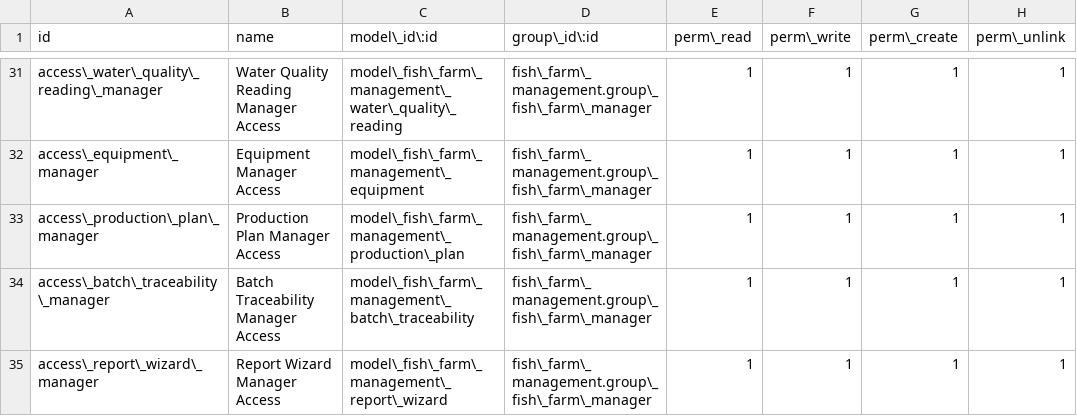
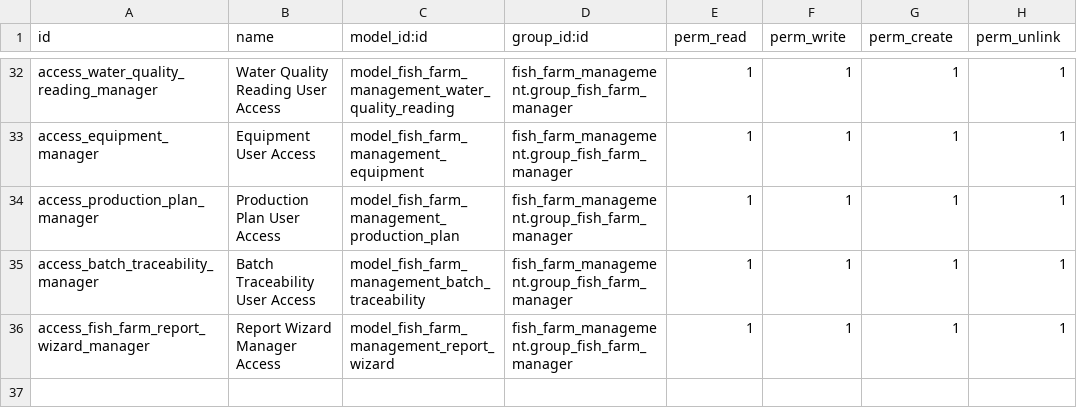
Before and after one commit to Abdelrhman272/NextGen-System, a CSV file: fish_farm_management/security/ir.model.access.csv, drawn as a sheet; only a part is shown, gaps mark what is left out; addresses are those after the commit; the diff covers the shown part only; the diff names each change by its address in the sheet, - before the commit and + after, or states it on an @@ line.

```diff
--- a/fish_farm_management/security/ir.model.access.csv
+++ b/fish_farm_management/security/ir.model.access.csv
-C1: model\_id\:id
+C1: model_id:id
-D1: group\_id\:id
+D1: group_id:id
-E1: perm\_read
+E1: perm_read
-F1: perm\_write
+F1: perm_write
-G1: perm\_create
+G1: perm_create
-H1: perm\_unlink
+H1: perm_unlink
-A32 (id): access\_water\_quality\_reading\_manager
+A32 (id): access_water_quality_reading_manager
-B32 (name): Water Quality Reading Manager Access
+B32 (name): Water Quality Reading User Access
-C32 (model_id:id): model\_fish\_farm\_management\_water\_quality\_reading
+C32 (model_id:id): model_fish_farm_management_water_quality_reading
-D32:D36 (group_id:id): fish\_farm\_management.group\_fish\_farm\_manager
+D32:D36 (group_id:id): fish_farm_management.group_fish_farm_manager
-A33 (id): access\_equipment\_manager
+A33 (id): access_equipment_manager
-B33 (name): Equipment Manager Access
+B33 (name): Equipment User Access
-C33 (model_id:id): model\_fish\_farm\_management\_equipment
+C33 (model_id:id): model_fish_farm_management_equipment
-A34 (id): access\_production\_plan\_manager
+A34 (id): access_production_plan_manager
-B34 (name): Production Plan Manager Access
+B34 (name): Production Plan User Access
-C34 (model_id:id): model\_fish\_farm\_management\_production\_plan
+C34 (model_id:id): model_fish_farm_management_production_plan
-A35 (id): access\_batch\_traceability\_manager
+A35 (id): access_batch_traceability_manager
-B35 (name): Batch Traceability Manager Access
+B35 (name): Batch Traceability User Access
-C35 (model_id:id): model\_fish\_farm\_management\_batch\_traceability
+C35 (model_id:id): model_fish_farm_management_batch_traceability
-A36 (id): access\_report\_wizard\_manager
+A36 (id): access_fish_farm_report_wizard_manager
-C36 (model_id:id): model\_fish\_farm\_management\_report\_wizard
+C36 (model_id:id): model_fish_farm_management_report_wizard
```
Also changed, not shown: 1 added row and 88 edited cells elsewhere in this file, 2 other files.
